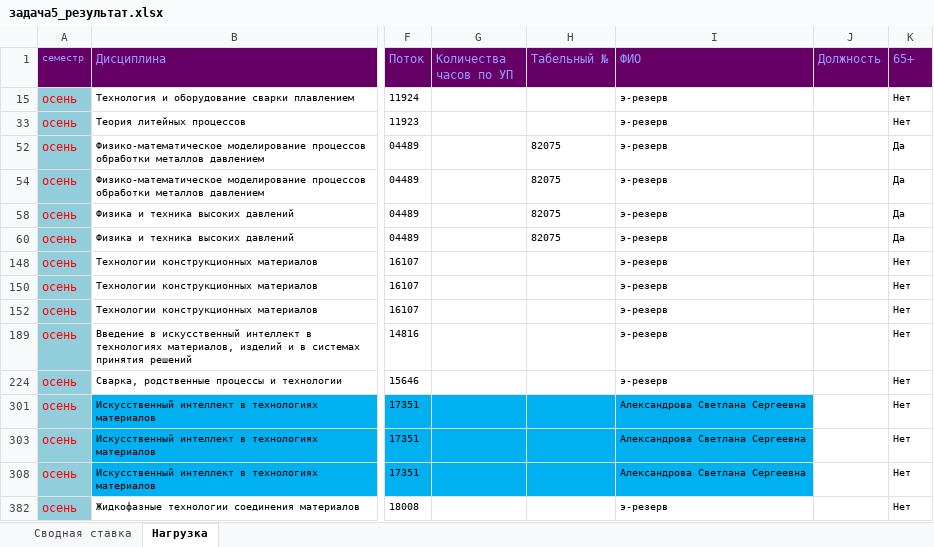
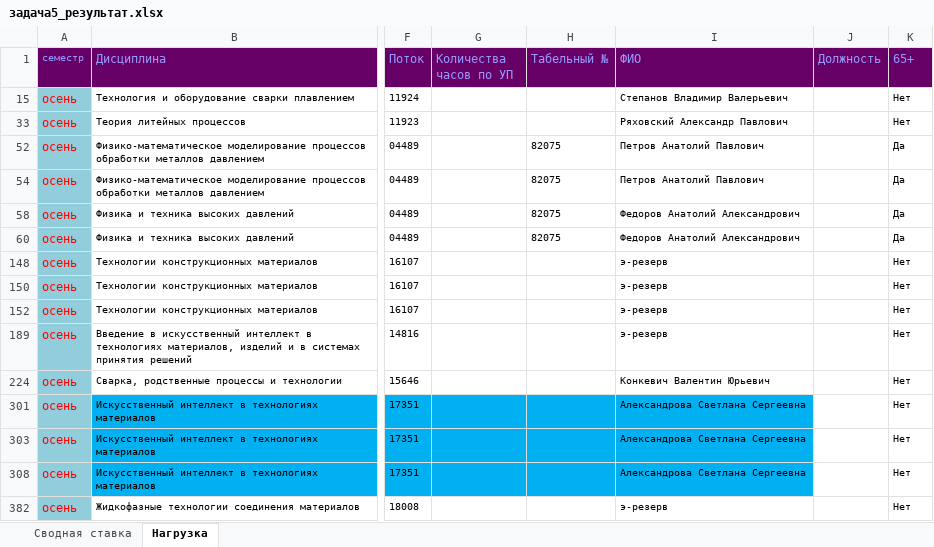
Before and after one commit to lo1in0/-_2-_-, an Excel workbook: задача5_результат.xlsx, sheet Нагрузка, drawn as a sheet; only a part is shown, gaps mark what is left out; values as stored, in another font and other column widths than the file's, no borders; the diff covers the shown part only; the diff names each change by its address in the sheet, - before the commit and + after, or states it on an @@ line.

```diff
--- a/задача5_результат.xlsx (sheet Нагрузка)
+++ b/задача5_результат.xlsx (sheet Нагрузка)
-I15 (ФИО): э-резерв
+I15 (ФИО): Степанов Владимир Валерьевич
-I33 (ФИО): э-резерв
+I33 (ФИО): Ряховский Александр Павлович
-I52 (ФИО): э-резерв
+I52 (ФИО): Петров Анатолий Павлович
-I54 (ФИО): э-резерв
+I54 (ФИО): Петров Анатолий Павлович
-I58 (ФИО): э-резерв
+I58 (ФИО): Федоров Анатолий Александрович
-I60 (ФИО): э-резерв
+I60 (ФИО): Федоров Анатолий Александрович
-I224 (ФИО): э-резерв
+I224 (ФИО): Конкевич Валентин Юрьевич
```
Also changed, not shown: 28 edited cells elsewhere in this sheet, hidden cells.
